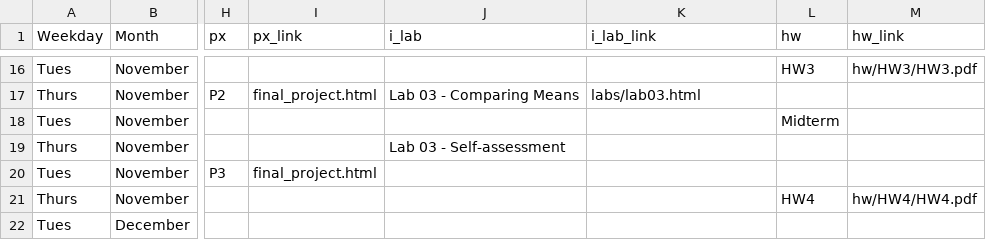
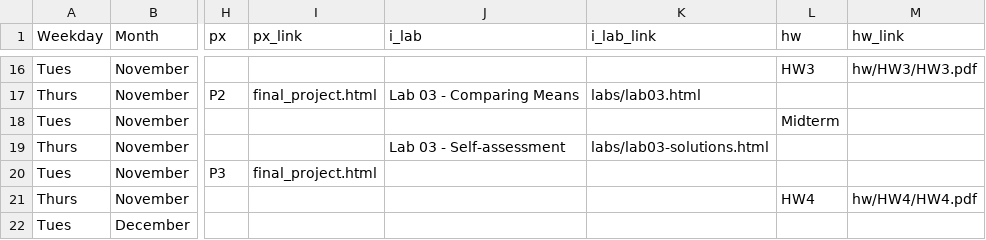
Before and after one commit to rebeccal/ohsu-math630, a CSV file: due.csv, drawn as a sheet; only a part is shown, gaps mark what is left out; the diff names each change by its address in the sheet, - before the commit and + after, or states it on an @@ line.

Commit message:
iLab 3 solutions

```diff
--- a/due.csv
+++ b/due.csv
-K19 (i_lab_link): (empty)
+K19 (i_lab_link): labs/lab03-solutions.html
```
Also changed, not shown: 4 other files.
